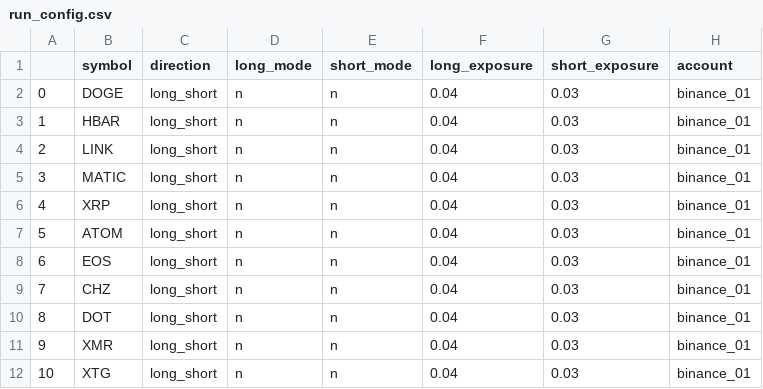
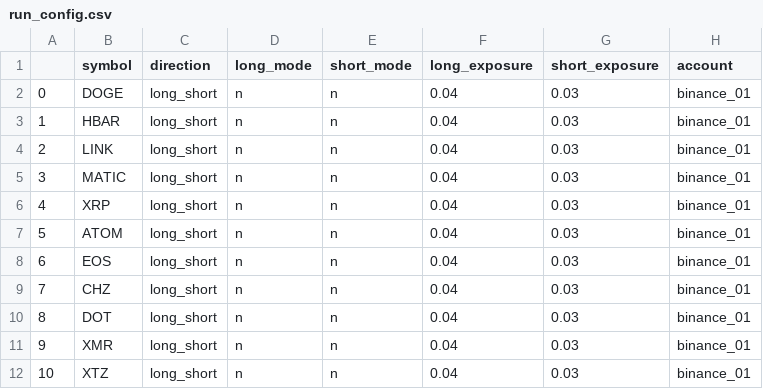
Before and after one commit to shroukkhan/passivbot, a CSV file: run_config.csv, drawn as a sheet.

```diff
--- a/run_config.csv
+++ b/run_config.csv
@@ -11,2 +11,2 @@
 9,XMR,long_short,n,n,0.04,0.03,binance_01
-10,XTG,long_short,n,n,0.04,0.03,binance_01
+10,XTZ,long_short,n,n,0.04,0.03,binance_01
```
Also changed, not shown: 4 other files.
